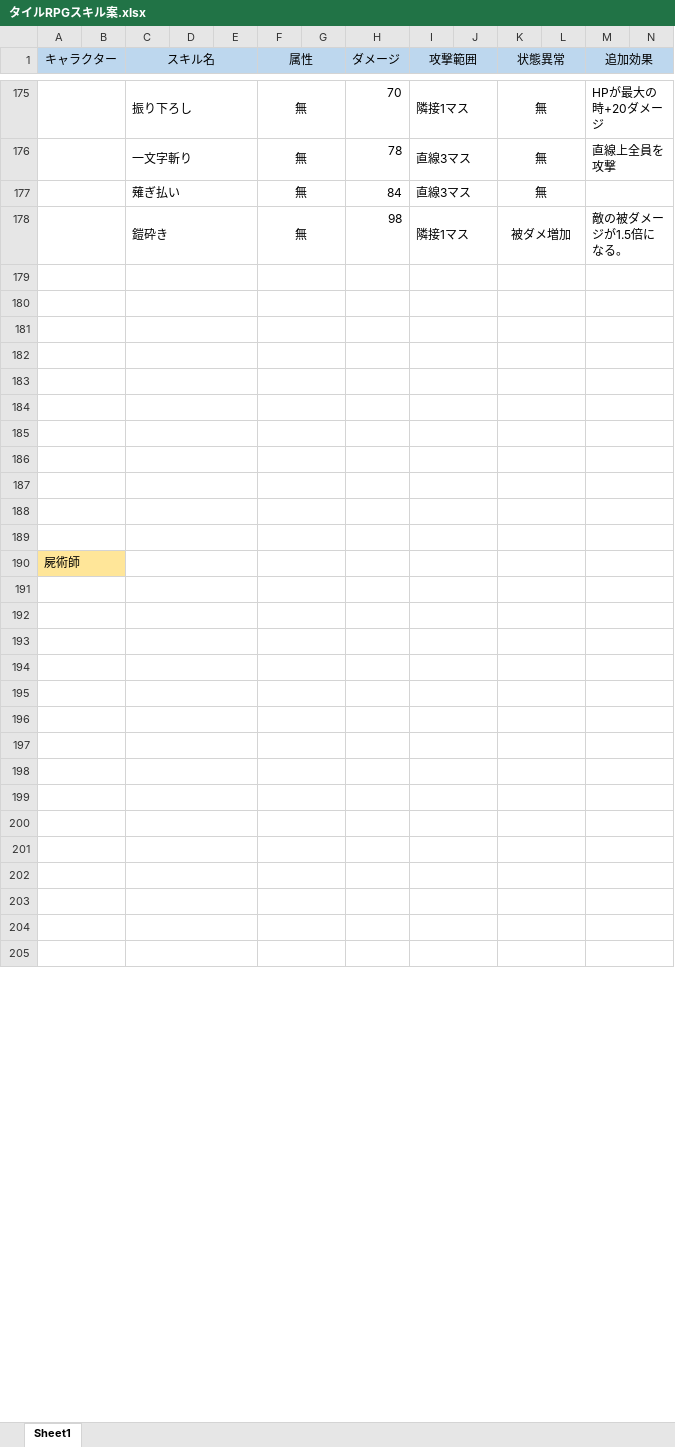
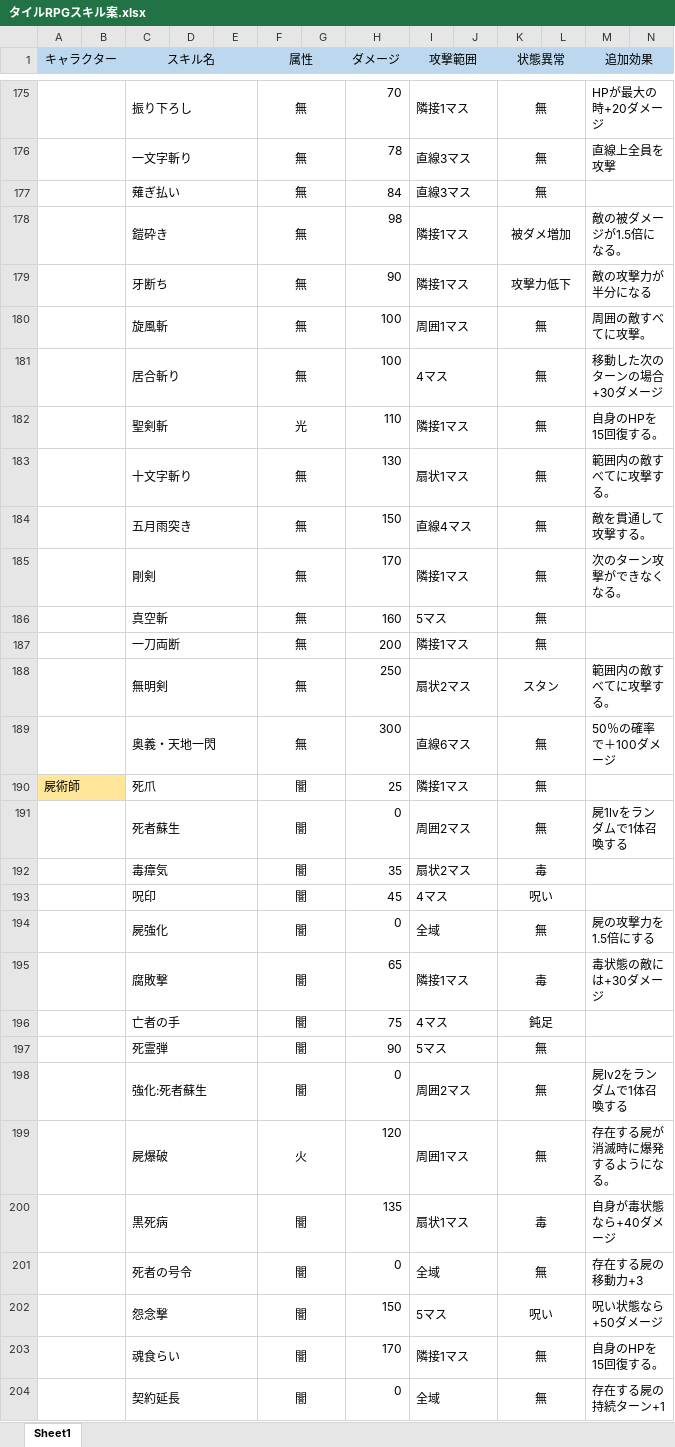
Before and after one commit to marsh-git/RPG, an Excel workbook: Assets/!TeamMember/Marsh/タイルRPGスキル案.xlsx, sheet Sheet1, drawn as a sheet; only a part is shown, gaps mark what is left out; values as stored, in another font and other column widths than the file's, no borders; removed rows and columns are numbered as before the commit, all else as after; rows hold the shown columns only; the diff covers the shown part only; the diff names each change by its address in the sheet, - before the commit and + after, or states it on an @@ line.

```diff
--- a/Assets/!TeamMember/Marsh/タイルRPGスキル案.xlsx (sheet Sheet1)
+++ b/Assets/!TeamMember/Marsh/タイルRPGスキル案.xlsx (sheet Sheet1)
-row 179: (empty)
+row 179:  |  | 牙断ち |  |  | 無 |  | 90 | 隣接1マス |  | 攻撃力低下 |  | 敵の攻撃力が半分になる
-row 180: (empty)
+row 180:  |  | 旋風斬 |  |  | 無 |  | 100 | 周囲1マス |  | 無 |  | 周囲の敵すべてに攻撃。
-row 181: (empty)
+row 181:  |  | 居合斬り |  |  | 無 |  | 100 | 4マス |  | 無 |  | 移動した次のターンの場合+30ダメージ
-row 182: (empty)
+row 182:  |  | 聖剣斬 |  |  | 光 |  | 110 | 隣接1マス |  | 無 |  | 自身のHPを15回復する。
-row 183: (empty)
+row 183:  |  | 十文字斬り |  |  | 無 |  | 130 | 扇状1マス |  | 無 |  | 範囲内の敵すべてに攻撃する。
-row 184: (empty)
+row 184:  |  | 五月雨突き |  |  | 無 |  | 150 | 直線4マス |  | 無 |  | 敵を貫通して攻撃する。
-row 185: (empty)
+row 185:  |  | 剛剣 |  |  | 無 |  | 170 | 隣接1マス |  | 無 |  | 次のターン攻撃ができなくなる。
-row 186: (empty)
+row 186:  |  | 真空斬 |  |  | 無 |  | 160 | 5マス |  | 無
-row 187: (empty)
+row 187:  |  | 一刀両断 |  |  | 無 |  | 200 | 隣接1マス |  | 無
-row 188: (empty)
+row 188:  |  | 無明剣 |  |  | 無 |  | 250 | 扇状2マス |  | スタン |  | 範囲内の敵すべてに攻撃する。
-row 189: (empty)
+row 189:  |  | 奥義・天地一閃 |  |  | 無 |  | 300 | 直線6マス |  | 無 |  | 50％の確率で＋100ダメージ
-row 190: 屍術師
-row 190: (empty)
+row 190: 屍術師 |  | 死爪 |  |  | 闇 |  | 25 | 隣接1マス |  | 無
-A190:B190 fill: none
+A190:B190 fill: #FFE699
-row 191: (empty)
+row 191:  |  | 死者蘇生 |  |  | 闇 |  | 0 | 周囲2マス |  | 無 |  | 屍1lvをランダムで1体召喚する
-row 192: (empty)
+row 192:  |  | 毒瘴気 |  |  | 闇 |  | 35 | 扇状2マス |  | 毒
-row 193: (empty)
+row 193:  |  | 呪印 |  |  | 闇 |  | 45 | 4マス |  | 呪い
-row 194: (empty)
+row 194:  |  | 屍強化 |  |  | 闇 |  | 0 | 全域 |  | 無 |  | 屍の攻撃力を1.5倍にする
-row 195: (empty)
+row 195:  |  | 腐敗撃 |  |  | 闇 |  | 65 | 隣接1マス |  | 毒 |  | 毒状態の敵には+30ダメージ
-row 196: (empty)
+row 196:  |  | 亡者の手 |  |  | 闇 |  | 75 | 4マス |  | 鈍足
-row 197: (empty)
+row 197:  |  | 死霊弾 |  |  | 闇 |  | 90 | 5マス |  | 無
-row 198: (empty)
+row 198:  |  | 強化:死者蘇生 |  |  | 闇 |  | 0 | 周囲2マス |  | 無 |  | 屍lv2をランダムで1体召喚する
-row 199: (empty)
+row 199:  |  | 屍爆破 |  |  | 火 |  | 120 | 周囲1マス |  | 無 |  | 存在する屍が消滅時に爆発するようになる。
-row 200: (empty)
+row 200:  |  | 黒死病 |  |  | 闇 |  | 135 | 扇状1マス |  | 毒 |  | 自身が毒状態なら+40ダメージ
-row 201: (empty)
+row 201:  |  | 死者の号令 |  |  | 闇 |  | 0 | 全域 |  | 無 |  | 存在する屍の移動力+3
-row 202: (empty)
+row 202:  |  | 怨念撃 |  |  | 闇 |  | 150 | 5マス |  | 呪い |  | 呪い状態なら+50ダメージ
-row 203: (empty)
+row 203:  |  | 魂食らい |  |  | 闇 |  | 170 | 隣接1マス |  | 無 |  | 自身のHPを15回復する。
-row 204: (empty)
+row 204:  |  | 契約延長 |  |  | 闇 |  | 0 | 全域 |  | 無 |  | 存在する屍の持続ターン+1
```
Also changed, not shown: 2 added rows, 1 removed row, 112 edited cells and cell formats elsewhere in this sheet, 50 other files.
